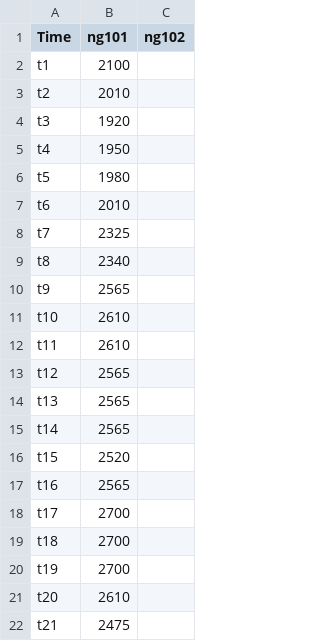
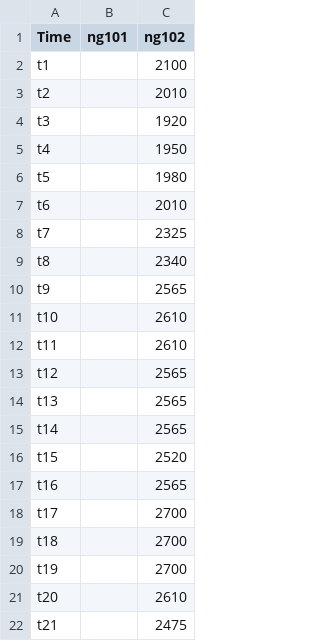
Before and after one commit to stefdeli/Gas-Swing-Contracts, a CSV file: Data/SimpleNetwork_ImperialUnits/GasData/GasLoad.csv, drawn as a sheet; only a part is shown; the diff covers the shown part only.

```diff
--- a/Data/SimpleNetwork_ImperialUnits/GasData/GasLoad.csv
+++ b/Data/SimpleNetwork_ImperialUnits/GasData/GasLoad.csv
@@ -1,22 +1,22 @@
 Time,ng101,ng102
-t1,2100,
-t2,2010,
-t3,1920,
-t4,1950,
-t5,1980,
-t6,2010,
-t7,2325,
-t8,2340,
-t9,2565,
-t10,2610,
-t11,2610,
-t12,2565,
-t13,2565,
-t14,2565,
-t15,2520,
-t16,2565,
-t17,2700,
-t18,2700,
-t19,2700,
-t20,2610,
-t21,2475,
+t1,,2100
+t2,,2010
+t3,,1920
+t4,,1950
+t5,,1980
+t6,,2010
+t7,,2325
+t8,,2340
+t9,,2565
+t10,,2610
+t11,,2610
+t12,,2565
+t13,,2565
+t14,,2565
+t15,,2520
+t16,,2565
+t17,,2700
+t18,,2700
+t19,,2700
+t20,,2610
+t21,,2475
```
Also changed, not shown: 6 edited cells elsewhere in this file, Data/SimpleNetwork_Conor/GasData/GasLoad.csv, 18 other files.
